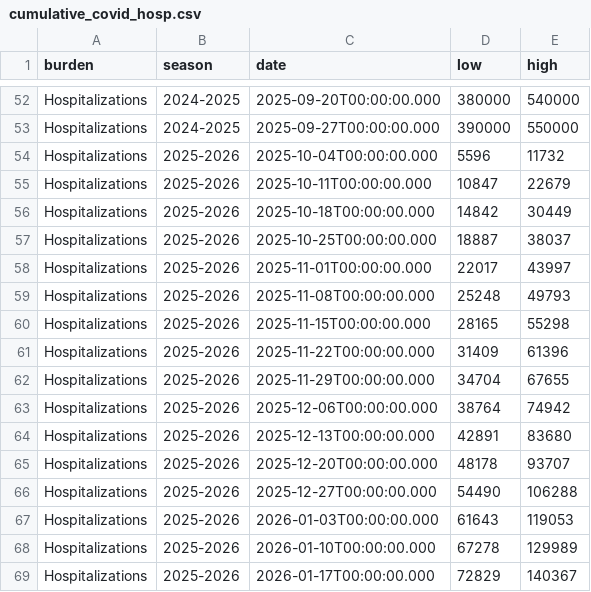
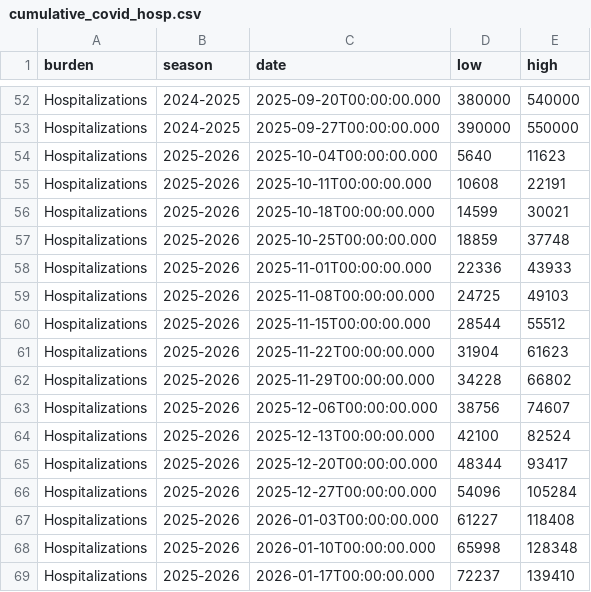
Before and after one commit to fartbagxp/health, a CSV file: data/raw/cdc_open/cumulative_covid_hosp.csv, drawn as a sheet; only a part is shown, gaps mark what is left out; the diff covers the shown part only.

```diff
--- a/data/raw/cdc_open/cumulative_covid_hosp.csv
+++ b/data/raw/cdc_open/cumulative_covid_hosp.csv
@@ -53,17 +53,17 @@
 "Hospitalizations","2024-2025","2025-09-27T00:00:00.000","390000","550000"
-"Hospitalizations","2025-2026","2025-10-04T00:00:00.000","5596","11732"
-"Hospitalizations","2025-2026","2025-10-11T00:00:00.000","10847","22679"
-"Hospitalizations","2025-2026","2025-10-18T00:00:00.000","14842","30449"
-"Hospitalizations","2025-2026","2025-10-25T00:00:00.000","18887","38037"
-"Hospitalizations","2025-2026","2025-11-01T00:00:00.000","22017","43997"
-"Hospitalizations","2025-2026","2025-11-08T00:00:00.000","25248","49793"
-"Hospitalizations","2025-2026","2025-11-15T00:00:00.000","28165","55298"
-"Hospitalizations","2025-2026","2025-11-22T00:00:00.000","31409","61396"
-"Hospitalizations","2025-2026","2025-11-29T00:00:00.000","34704","67655"
-"Hospitalizations","2025-2026","2025-12-06T00:00:00.000","38764","74942"
-"Hospitalizations","2025-2026","2025-12-13T00:00:00.000","42891","83680"
-"Hospitalizations","2025-2026","2025-12-20T00:00:00.000","48178","93707"
-"Hospitalizations","2025-2026","2025-12-27T00:00:00.000","54490","106288"
-"Hospitalizations","2025-2026","2026-01-03T00:00:00.000","61643","119053"
-"Hospitalizations","2025-2026","2026-01-10T00:00:00.000","67278","129989"
-"Hospitalizations","2025-2026","2026-01-17T00:00:00.000","72829","140367"
+"Hospitalizations","2025-2026","2025-10-04T00:00:00.000","5640","11623"
+"Hospitalizations","2025-2026","2025-10-11T00:00:00.000","10608","22191"
+"Hospitalizations","2025-2026","2025-10-18T00:00:00.000","14599","30021"
+"Hospitalizations","2025-2026","2025-10-25T00:00:00.000","18859","37748"
+"Hospitalizations","2025-2026","2025-11-01T00:00:00.000","22336","43933"
+"Hospitalizations","2025-2026","2025-11-08T00:00:00.000","24725","49103"
+"Hospitalizations","2025-2026","2025-11-15T00:00:00.000","28544","55512"
+"Hospitalizations","2025-2026","2025-11-22T00:00:00.000","31904","61623"
+"Hospitalizations","2025-2026","2025-11-29T00:00:00.000","34228","66802"
+"Hospitalizations","2025-2026","2025-12-06T00:00:00.000","38756","74607"
+"Hospitalizations","2025-2026","2025-12-13T00:00:00.000","42100","82524"
+"Hospitalizations","2025-2026","2025-12-20T00:00:00.000","48344","93417"
+"Hospitalizations","2025-2026","2025-12-27T00:00:00.000","54096","105284"
+"Hospitalizations","2025-2026","2026-01-03T00:00:00.000","61227","118408"
+"Hospitalizations","2025-2026","2026-01-10T00:00:00.000","65998","128348"
+"Hospitalizations","2025-2026","2026-01-17T00:00:00.000","72237","139410"
```
Also changed, not shown: 1 added row and 48 edited cells elsewhere in this file, data/processed/cdc_open/wastewater_activity.csv, data/processed/cdc_open/wastewater_measles.csv, 17 other files.
